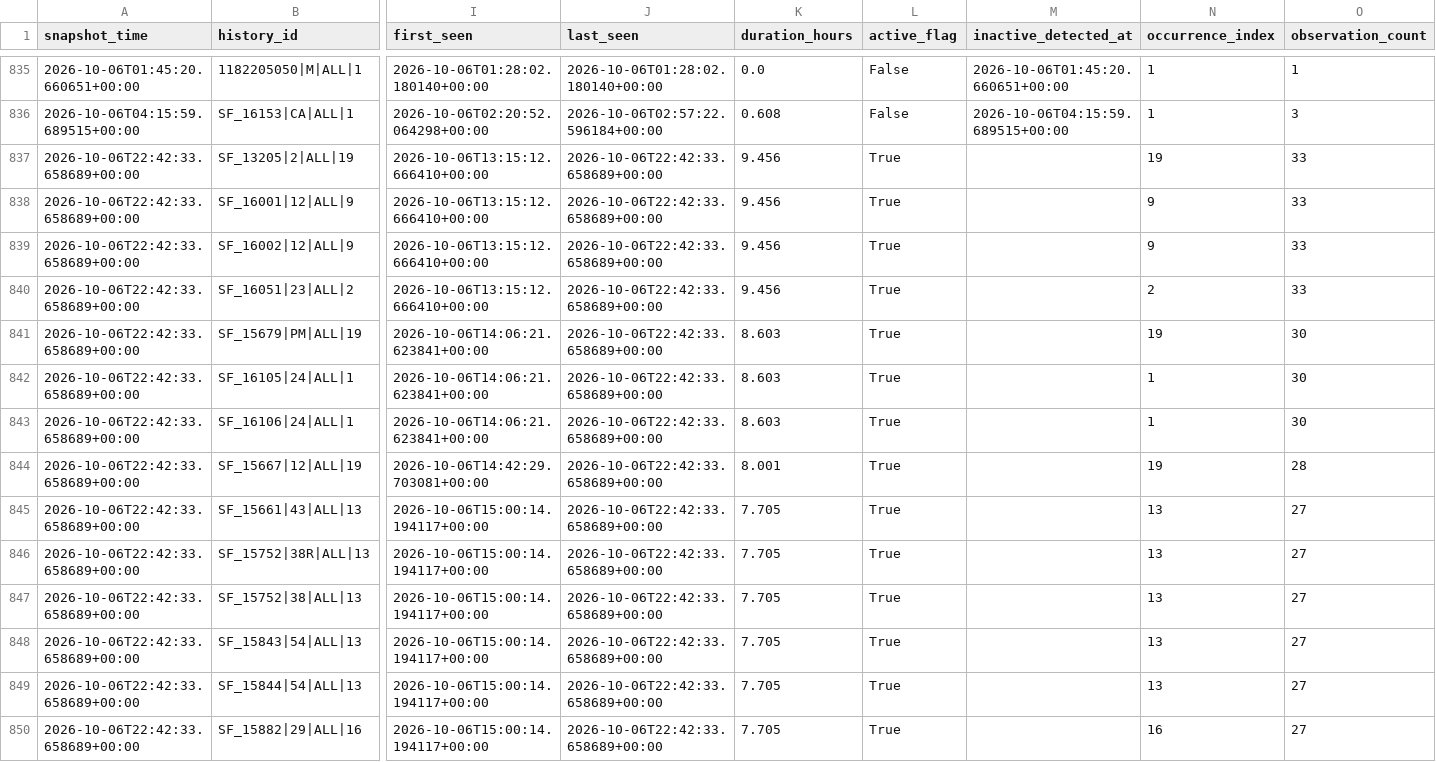
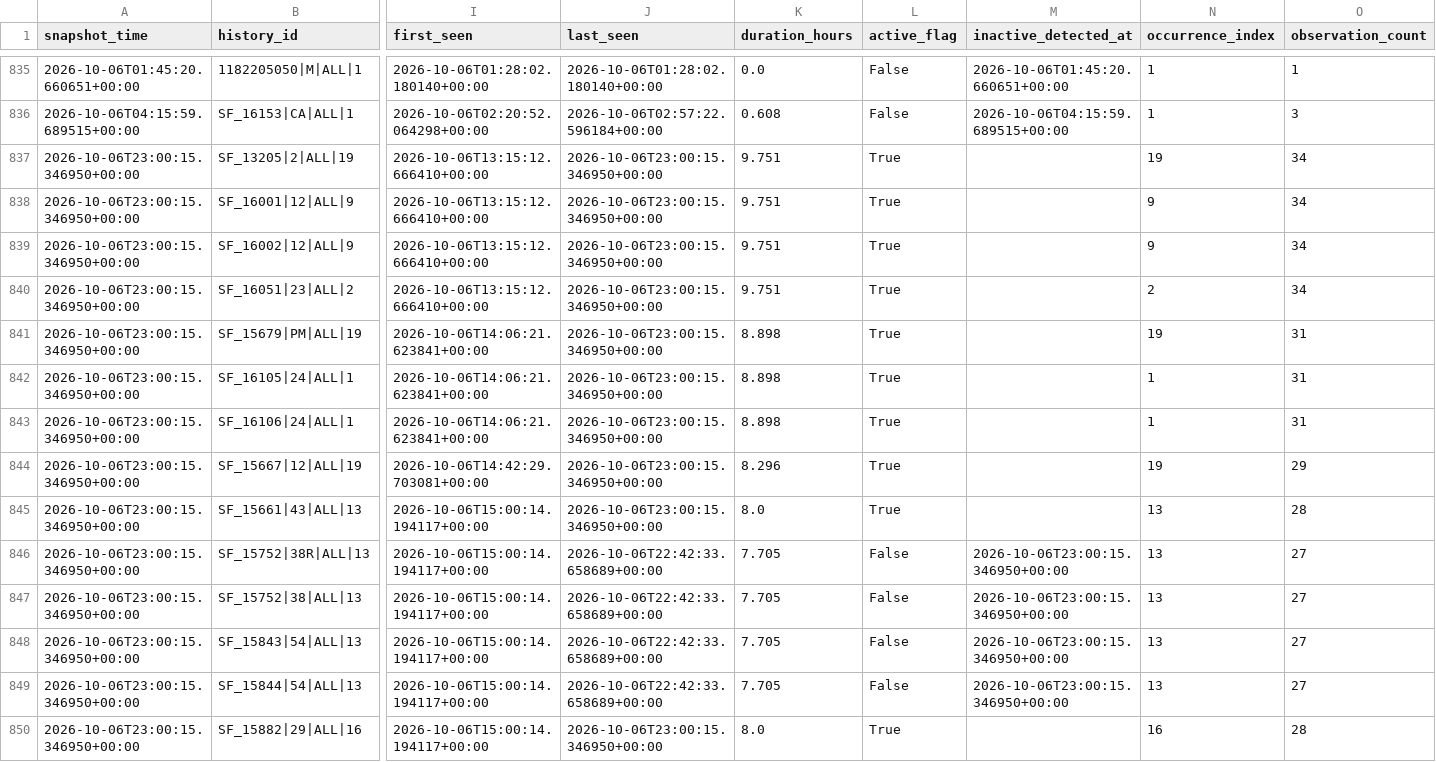
Before and after one commit to ksitcode00/sf-transit-pulse-site, a CSV file: site/data/tableau/feature6_service_disruptions.csv, drawn as a sheet; only a part is shown, gaps mark what is left out; the diff covers the shown part only; the diff names each change by its address in the sheet, - before the commit and + after, or states it on an @@ line.

```diff
--- a/site/data/tableau/feature6_service_disruptions.csv
+++ b/site/data/tableau/feature6_service_disruptions.csv
-A837:A850 (snapshot_time): 2026-10-06T22:42:33.658689+00:00
+A837:A850 (snapshot_time): 2026-10-06T23:00:15.346950+00:00
-J837:J845 (last_seen): 2026-10-06T22:42:33.658689+00:00
+J837:J845 (last_seen): 2026-10-06T23:00:15.346950+00:00
-K837:K840 (duration_hours): 9.456
+K837:K840 (duration_hours): 9.751
-O837:O840 (observation_count): 33
+O837:O840 (observation_count): 34
-K841:K843 (duration_hours): 8.603
+K841:K843 (duration_hours): 8.898
-O841:O843 (observation_count): 30
+O841:O843 (observation_count): 31
-K844 (duration_hours): 8.001
+K844 (duration_hours): 8.296
-O844 (observation_count): 28
+O844 (observation_count): 29
-K845 (duration_hours): 7.705
+K845 (duration_hours): 8.0
-O845 (observation_count): 27
+O845 (observation_count): 28
-L846:L849 (active_flag): True
+L846:L849 (active_flag): False
-M846:M849 (inactive_detected_at): (empty)
+M846:M849 (inactive_detected_at): 2026-10-06T23:00:15.346950+00:00
-J850 (last_seen): 2026-10-06T22:42:33.658689+00:00
+J850 (last_seen): 2026-10-06T23:00:15.346950+00:00
-K850 (duration_hours): 7.705
+K850 (duration_hours): 8.0
-O850 (observation_count): 27
+O850 (observation_count): 28
```
Also changed, not shown: 140 edited cells elsewhere in this file, 5 other files.
